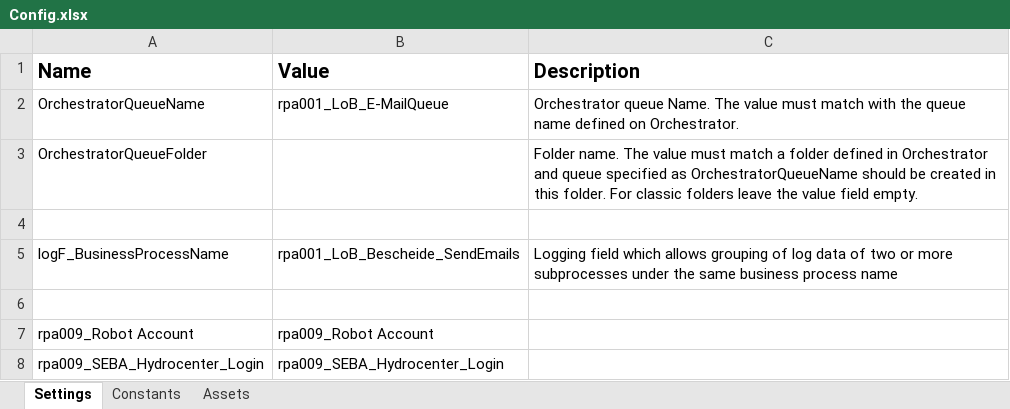
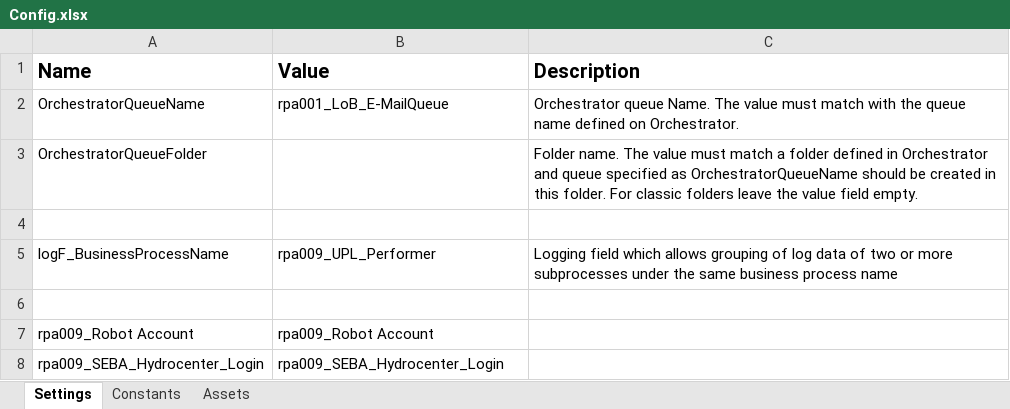
Before and after one commit to it-at-m/uipath-rpa_upl, an Excel workbook: UPL_Performer/Data/Config.xlsx, sheet Settings, drawn as a sheet; values as stored, in another font and other column widths than the file's, no borders; the diff names each change by its address in the sheet, - before the commit and + after, or states it on an @@ line.

```diff
--- a/UPL_Performer/Data/Config.xlsx (sheet Settings)
+++ b/UPL_Performer/Data/Config.xlsx (sheet Settings)
-B5 (Value): rpa001_LoB_Bescheide_SendEmails
+B5 (Value): rpa009_UPL_Performer
```
Also changed, not shown: sheet Assets, sheet Constants, 4 other files.
